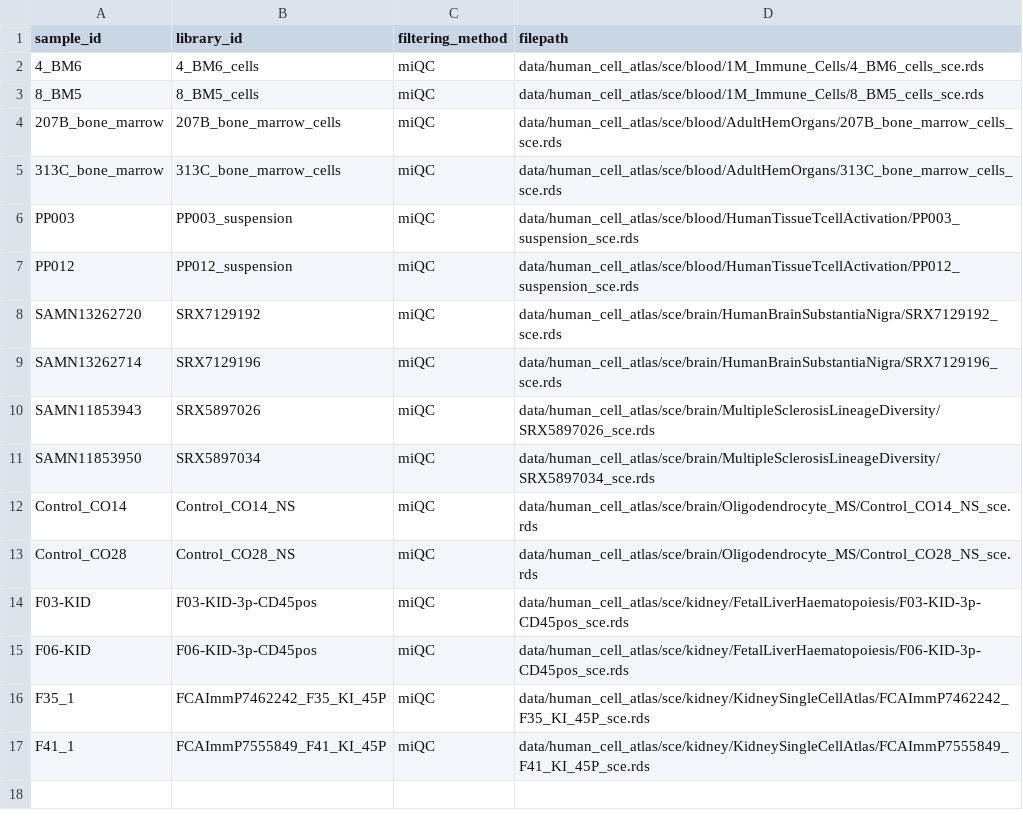
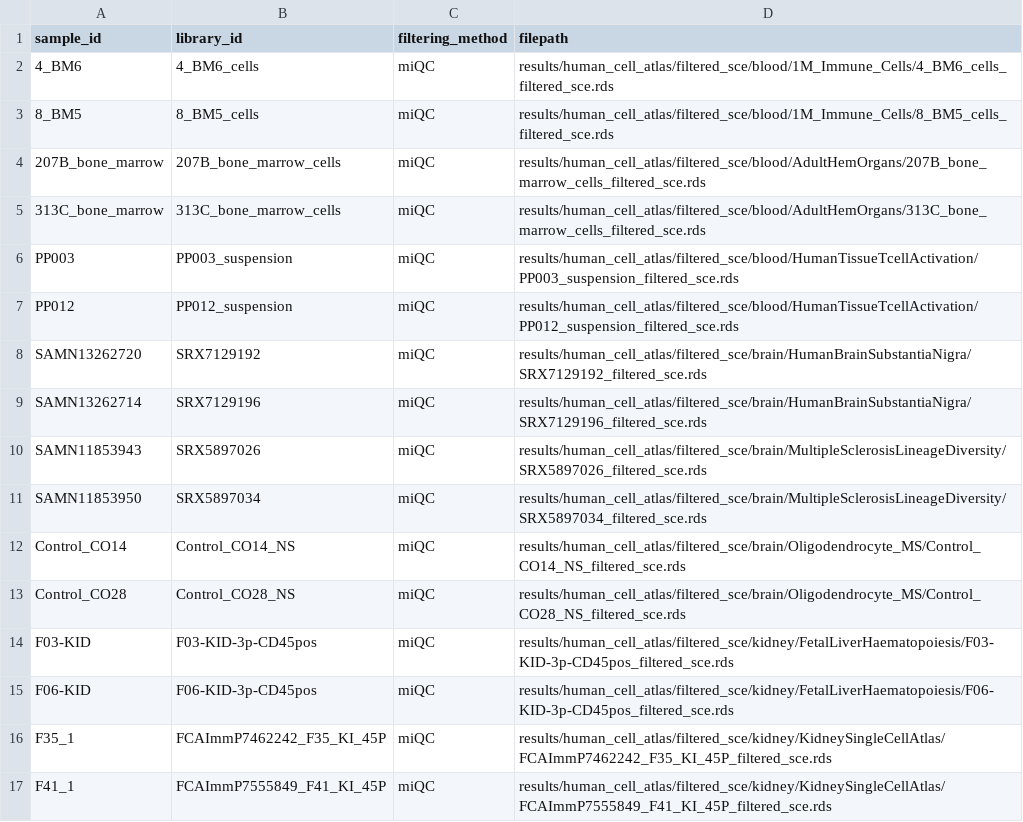
Before and after one commit to AlexsLemonade/sc-data-integration, a TSV file: sample-info/hca-downstream-metadata.tsv, drawn as a sheet.

Commit message:
metadata file for downstream analyses with filtered sce paths

```diff
--- a/sample-info/hca-downstream-metadata.tsv
+++ b/sample-info/hca-downstream-metadata.tsv
@@ -1,17 +1,17 @@
 sample_id	library_id	filtering_method	filepath
-4_BM6	4_BM6_cells	miQC	data/human_cell_atlas/sce/blood/1M_Immune_Cells/4_BM6_cells_sce.rds
-8_BM5	8_BM5_cells	miQC	data/human_cell_atlas/sce/blood/1M_Immune_Cells/8_BM5_cells_sce.rds
-207B_bone_marrow	207B_bone_marrow_cells	miQC	data/human_cell_atlas/sce/blood/AdultHemOrgans/207B_bone_marrow_cells_sce.rds
-313C_bone_marrow	313C_bone_marrow_cells	miQC	data/human_cell_atlas/sce/blood/AdultHemOrgans/313C_bone_marrow_cells_sce.rds
-PP003	PP003_suspension	miQC	data/human_cell_atlas/sce/blood/HumanTissueTcellActivation/PP003_suspension_sce.rds
-PP012	PP012_suspension	miQC	data/human_cell_atlas/sce/blood/HumanTissueTcellActivation/PP012_suspension_sce.rds
-SAMN13262720	SRX7129192	miQC	data/human_cell_atlas/sce/brain/HumanBrainSubstantiaNigra/SRX7129192_sce.rds
-SAMN13262714	SRX7129196	miQC	data/human_cell_atlas/sce/brain/HumanBrainSubstantiaNigra/SRX7129196_sce.rds
-SAMN11853943	SRX5897026	miQC	data/human_cell_atlas/sce/brain/MultipleSclerosisLineageDiversity/SRX5897026_sce.rds
-SAMN11853950	SRX5897034	miQC	data/human_cell_atlas/sce/brain/MultipleSclerosisLineageDiversity/SRX5897034_sce.rds
-Control_CO14	Control_CO14_NS	miQC	data/human_cell_atlas/sce/brain/Oligodendrocyte_MS/Control_CO14_NS_sce.rds
-Control_CO28	Control_CO28_NS	miQC	data/human_cell_atlas/sce/brain/Oligodendrocyte_MS/Control_CO28_NS_sce.rds
-F03-KID	F03-KID-3p-CD45pos	miQC	data/human_cell_atlas/sce/kidney/FetalLiverHaematopoiesis/F03-KID-3p-CD45pos_sce.rds
-F06-KID	F06-KID-3p-CD45pos	miQC	data/human_cell_atlas/sce/kidney/FetalLiverHaematopoiesis/F06-KID-3p-CD45pos_sce.rds
-F35_1	FCAImmP7462242_F35_KI_45P	miQC	data/human_cell_atlas/sce/kidney/KidneySingleCellAtlas/FCAImmP7462242_F35_KI_45P_sce.rds
-F41_1	FCAImmP7555849_F41_KI_45P	miQC	data/human_cell_atlas/sce/kidney/KidneySingleCellAtlas/FCAImmP7555849_F41_KI_45P_sce.rds
+4_BM6	4_BM6_cells	miQC	results/human_cell_atlas/filtered_sce/blood/1M_Immune_Cells/4_BM6_cells_filtered_sce.rds
+8_BM5	8_BM5_cells	miQC	results/human_cell_atlas/filtered_sce/blood/1M_Immune_Cells/8_BM5_cells_filtered_sce.rds
+207B_bone_marrow	207B_bone_marrow_cells	miQC	results/human_cell_atlas/filtered_sce/blood/AdultHemOrgans/207B_bone_marrow_cells_filtered_sce.rds
+313C_bone_marrow	313C_bone_marrow_cells	miQC	results/human_cell_atlas/filtered_sce/blood/AdultHemOrgans/313C_bone_marrow_cells_filtered_sce.rds
+PP003	PP003_suspension	miQC	results/human_cell_atlas/filtered_sce/blood/HumanTissueTcellActivation/PP003_suspension_filtered_sce.rds
+PP012	PP012_suspension	miQC	results/human_cell_atlas/filtered_sce/blood/HumanTissueTcellActivation/PP012_suspension_filtered_sce.rds
+SAMN13262720	SRX7129192	miQC	results/human_cell_atlas/filtered_sce/brain/HumanBrainSubstantiaNigra/SRX7129192_filtered_sce.rds
+SAMN13262714	SRX7129196	miQC	results/human_cell_atlas/filtered_sce/brain/HumanBrainSubstantiaNigra/SRX7129196_filtered_sce.rds
+SAMN11853943	SRX5897026	miQC	results/human_cell_atlas/filtered_sce/brain/MultipleSclerosisLineageDiversity/SRX5897026_filtered_sce.rds
+SAMN11853950	SRX5897034	miQC	results/human_cell_atlas/filtered_sce/brain/MultipleSclerosisLineageDiversity/SRX5897034_filtered_sce.rds
+Control_CO14	Control_CO14_NS	miQC	results/human_cell_atlas/filtered_sce/brain/Oligodendrocyte_MS/Control_CO14_NS_filtered_sce.rds
+Control_CO28	Control_CO28_NS	miQC	results/human_cell_atlas/filtered_sce/brain/Oligodendrocyte_MS/Control_CO28_NS_filtered_sce.rds
+F03-KID	F03-KID-3p-CD45pos	miQC	results/human_cell_atlas/filtered_sce/kidney/FetalLiverHaematopoiesis/F03-KID-3p-CD45pos_filtered_sce.rds
+F06-KID	F06-KID-3p-CD45pos	miQC	results/human_cell_atlas/filtered_sce/kidney/FetalLiverHaematopoiesis/F06-KID-3p-CD45pos_filtered_sce.rds
+F35_1	FCAImmP7462242_F35_KI_45P	miQC	results/human_cell_atlas/filtered_sce/kidney/KidneySingleCellAtlas/FCAImmP7462242_F35_KI_45P_filtered_sce.rds
+F41_1	FCAImmP7555849_F41_KI_45P	miQC	results/human_cell_atlas/filtered_sce/kidney/KidneySingleCellAtlas/FCAImmP7555849_F41_KI_45P_filtered_sce.rds
```
